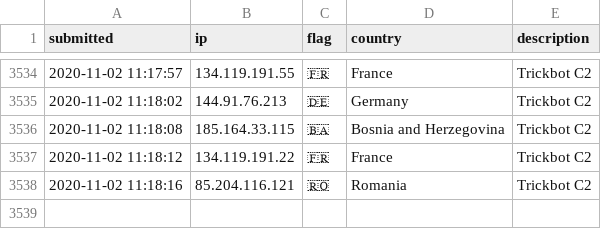
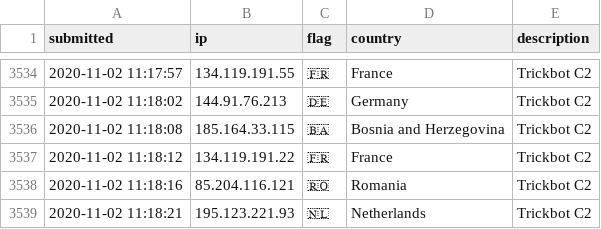
Before and after one commit to l-perrone/IoC, a CSV file: ip-blacklist.csv, drawn as a sheet; only a part is shown, gaps mark what is left out; the diff names each change by its address in the sheet, - before the commit and + after, or states it on an @@ line.

Commit message:
New IoC pushed.

```diff
--- a/ip-blacklist.csv
+++ b/ip-blacklist.csv
+row 3539: 2020-11-02 11:18:21 | 195.123.221.93 | 🇳🇱 | Netherlands | Trickbot C2
```
